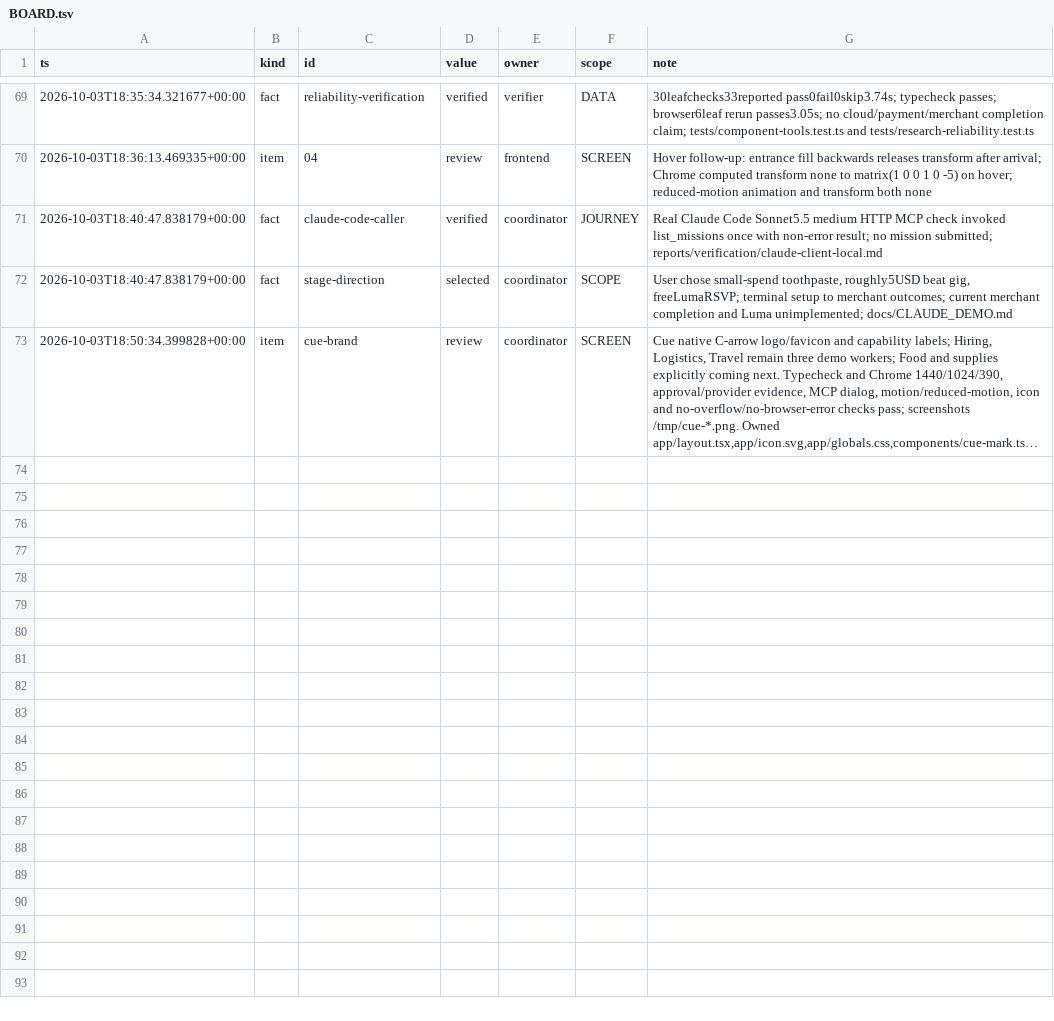
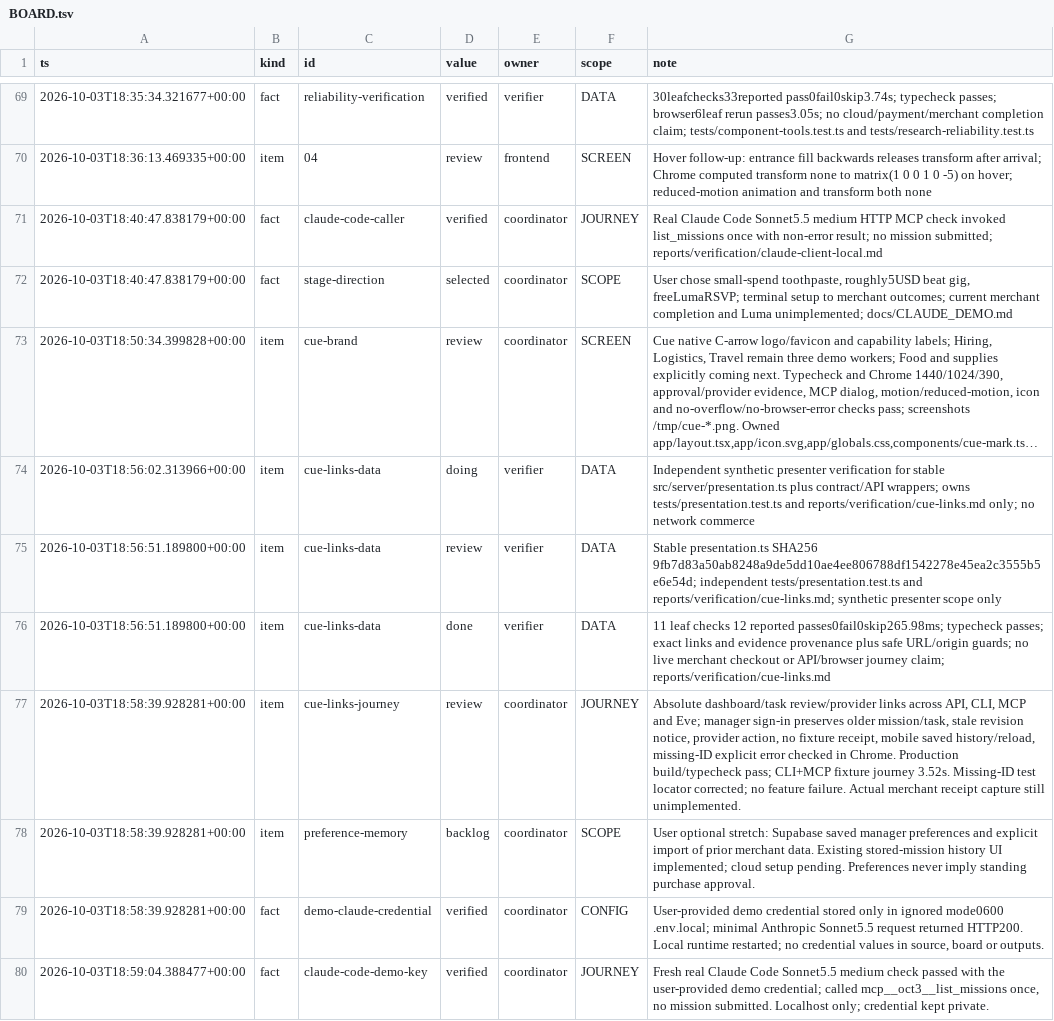
Before and after one commit to TriNguyen1110/oct3, a TSV file: BOARD.tsv, drawn as a sheet; only a part is shown, gaps mark what is left out; long unchanged cells end in …; the diff names each change by its address in the sheet, - before the commit and + after, or states it on an @@ line.

Commit message:
Return manager review links and evidence-backed receipts with mission history

```diff
--- a/BOARD.tsv
+++ b/BOARD.tsv
+row 74: 2026-10-03T18:56:02.313966+00:00 | item | cue-links-data | doing | verifier | DATA | Independent synthetic presenter verification for stable src/server/presentation.ts plus contract/API wrappers; owns tests/presentation.test.ts and reports/verification/cue-links.md only; no network commerce
+row 75: 2026-10-03T18:56:51.189800+00:00 | item | cue-links-data | review | verifier | DATA | Stable presentation.ts SHA256 9fb7d83a50ab8248a9de5dd10ae4ee806788df1542278e45ea2c3555b5e6e54d; independent tests/presentation.test.ts and reports/verification/cue-links.md; synthetic presenter scope only
+row 76: 2026-10-03T18:56:51.189800+00:00 | item | cue-links-data | done | verifier | DATA | 11 leaf checks 12 reported passes0fail0skip265.98ms; typecheck passes; exact links and evidence provenance plus safe URL/origin guards; no live merchant checkout or API/browser journey claim; reports/verification/cue-links.md
+row 77: 2026-10-03T18:58:39.928281+00:00 | item | cue-links-journey | review | coordinator | JOURNEY | Absolute dashboard/task review/provider links across API, CLI, MCP and Eve; manager sign-in preserves older mission/task, stale revision notice, provider action, no fixture receipt, mobile saved history/reload, missing-ID explicit error checked in Chrome. Production build/typecheck pass; CLI+MCP fixture journey 3.52s. Missing-ID test locator corrected; no feature failure. Actual merchant receipt capture still unimplemented.
+row 78: 2026-10-03T18:58:39.928281+00:00 | item | preference-memory | backlog | coordinator | SCOPE | User optional stretch: Supabase saved manager preferences and explicit import of prior merchant data. Existing stored-mission history UI implemented; cloud setup pending. Preferences never imply standing purchase approval.
+row 79: 2026-10-03T18:58:39.928281+00:00 | fact | demo-claude-credential | verified | coordinator | CONFIG | User-provided demo credential stored only in ignored mode0600 .env.local; minimal Anthropic Sonnet5.5 request returned HTTP200. Local runtime restarted; no credential values in source, board or outputs.
+row 80: 2026-10-03T18:59:04.388477+00:00 | fact | claude-code-demo-key | verified | coordinator | JOURNEY | Fresh real Claude Code Sonnet5.5 medium check passed with the user-provided demo credential; called mcp__oct3__list_missions once, no mission submitted. Localhost only; credential kept private.
```
Also changed, not shown: 26 other files.
